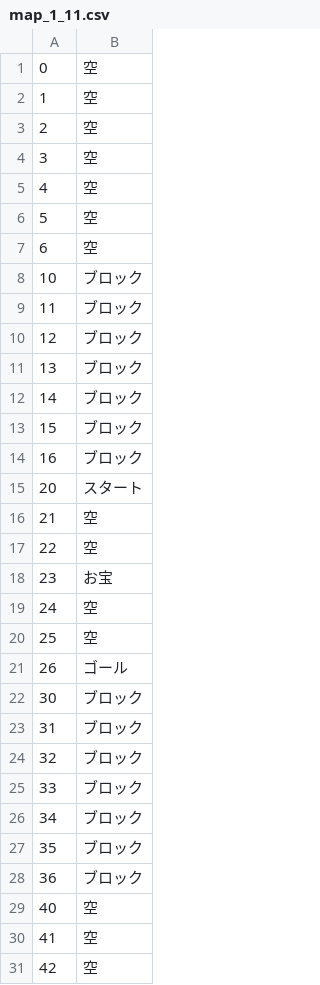
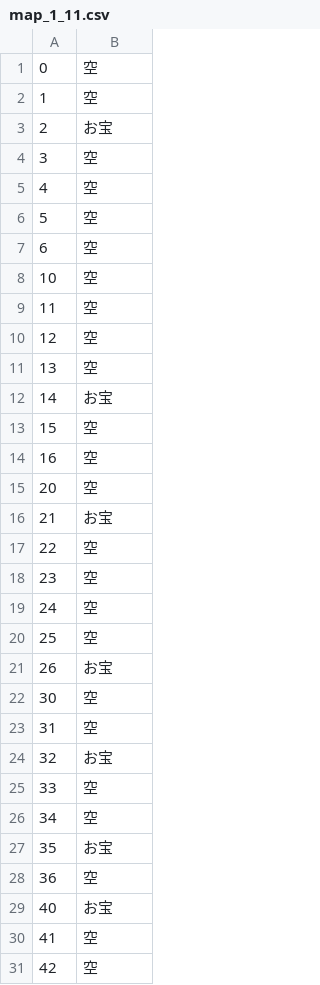
Before and after one commit to oomori-kun/toiodo_maz, a CSV file: tutorial_algo/map/map_1_11.csv, drawn as a sheet; only a part is shown.

Commit message:
Add files via upload

```diff
--- a/tutorial_algo/map/map_1_11.csv
+++ b/tutorial_algo/map/map_1_11.csv
@@ -2,3 +2,3 @@
 1,空
-2,空
+2,お宝
 3,空
@@ -7,24 +7,24 @@
 6,空
-10,ブロック
-11,ブロック
-12,ブロック
-13,ブロック
-14,ブロック
-15,ブロック
-16,ブロック
-20,スタート
-21,空
+10,空
+11,空
+12,空
+13,空
+14,お宝
+15,空
+16,空
+20,空
+21,お宝
 22,空
-23,お宝
+23,空
 24,空
 25,空
-26,ゴール
-30,ブロック
-31,ブロック
-32,ブロック
-33,ブロック
-34,ブロック
-35,ブロック
-36,ブロック
-40,空
+26,お宝
+30,空
+31,空
+32,お宝
+33,空
+34,空
+35,お宝
+36,空
+40,お宝
 41,空
```
